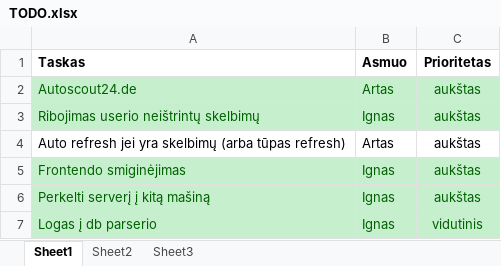
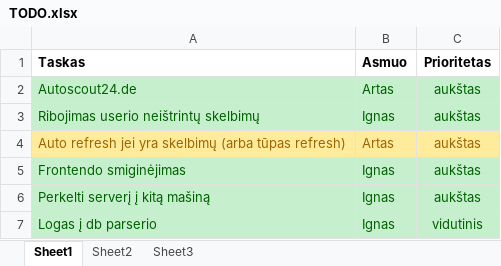
Before and after one commit to povilaspanavas/minder, an Excel workbook: Docs/TODO.xlsx, sheet Sheet1, drawn as a sheet; only a part is shown; values as stored, in another font and other column widths than the file's, no borders; the diff names each change by its address in the sheet, - before the commit and + after, or states it on an @@ line.

```diff
--- a/Docs/TODO.xlsx (sheet Sheet1)
+++ b/Docs/TODO.xlsx (sheet Sheet1)
@@ A4:C4 fill: none → #FFEB9C, text colour: black → #9C6500 @@
```
Also changed, not shown: 3 other files.
